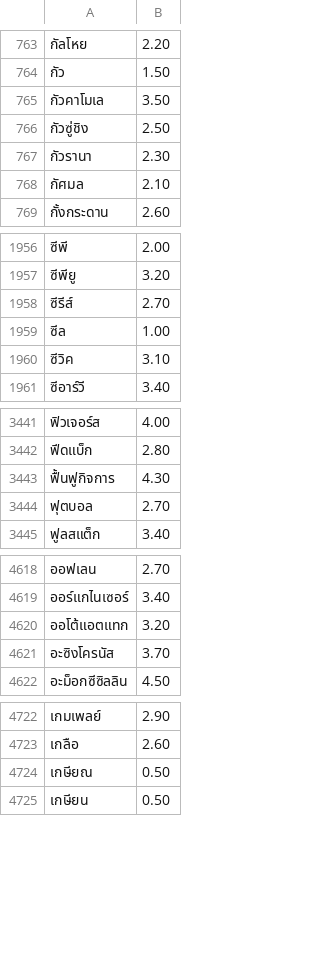
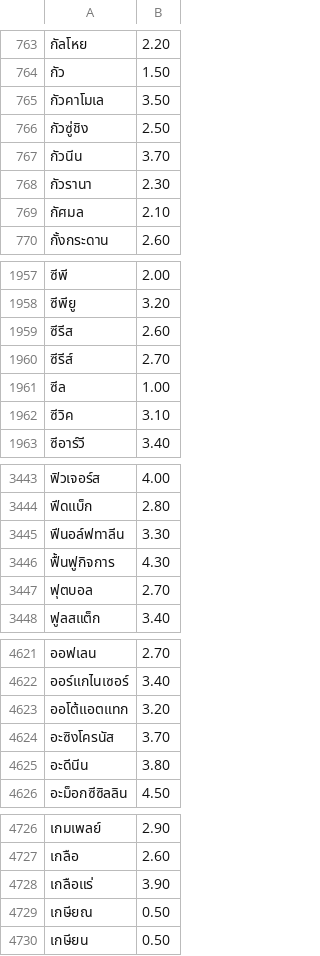
Before and after one commit to kamthorn/thai-break-dict-extra, a TSV file: dist/words-extra-lines.tsv, drawn as a sheet; only a part is shown, gaps mark what is left out; the diff covers the shown part only; the diff names each change by its address in the sheet, - before the commit and + after, or states it on an @@ line.

```diff
--- a/dist/words-extra-lines.tsv
+++ b/dist/words-extra-lines.tsv
+row 767: กัวนีน | 3.70
+row 1959: ซีรีส | 2.60
+row 3445: ฟีนอล์ฟทาลีน | 3.30
+row 4625: อะดีนีน | 3.80
+row 4728: เกลือแร่ | 3.90
```
Also changed, not shown: 1 added row elsewhere in this file, dist/words-extra.tsv, 8 other files.
